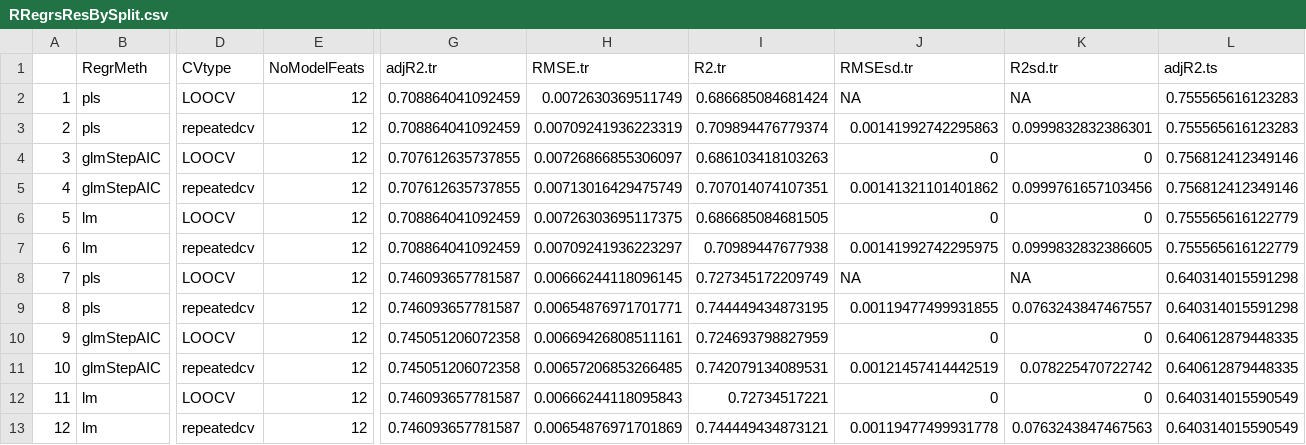
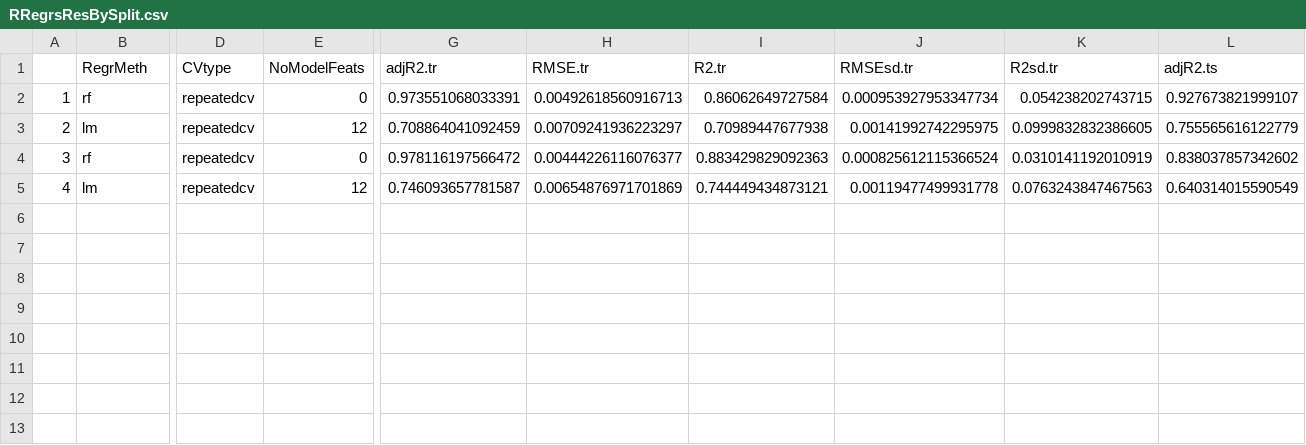
Before and after one commit to muntisa/RRegrs, a CSV file: Rscripts/DataResults/RRegrsResBySplit.csv, drawn as a sheet; only a part is shown, gaps mark what is left out; removed rows and columns are numbered as before the commit, all else as after; rows hold the shown columns only; the diff covers the shown part only; the diff names each change by its address in the sheet, - before the commit and + after, or states it on an @@ line.

Commit message:
Main code is a function too
All functions: RRegrs/R/RRegrs_Functions.R
Test of functions: Rscripts/RunRRegrs.R

```diff
--- a/Rscripts/DataResults/RRegrsResBySplit.csv
+++ b/Rscripts/DataResults/RRegrsResBySplit.csv
-B2 (RegrMeth): pls
+B2 (RegrMeth): rf
-D2 (CVtype): LOOCV
+D2 (CVtype): repeatedcv
-E2 (NoModelFeats): 12
+E2 (NoModelFeats): 0
-G2 (adjR2.tr): 0.708864041092459
+G2 (adjR2.tr): 0.973551068033391
-H2 (RMSE.tr): 0.0072630369511749
+H2 (RMSE.tr): 0.00492618560916713
-I2 (R2.tr): 0.686685084681424
+I2 (R2.tr): 0.86062649727584
-J2 (RMSEsd.tr): NA
+J2 (RMSEsd.tr): 0.000953927953347734
-K2 (R2sd.tr): NA
+K2 (R2sd.tr): 0.054238202743715
-L2 (adjR2.ts): 0.755565616123283
+L2 (adjR2.ts): 0.927673821999107
-row 3: 2 | pls | repeatedcv | 12 | 0.708864041092459 | 0.00709241936223319 | 0.709894476779374 | 0.00141992742295863 | 0.0999832832386301 | 0.755565616123283
-row 4: 3 | glmStepAIC | LOOCV | 12 | 0.707612635737855 | 0.00726866855306097 | 0.686103418103263 | 0 | 0 | 0.756812412349146
-row 5: 4 | glmStepAIC | repeatedcv | 12 | 0.707612635737855 | 0.00713016429475749 | 0.707014074107351 | 0.00141321101401862 | 0.0999761657103456 | 0.756812412349146
-row 6: 5 | lm | LOOCV | 12 | 0.708864041092459 | 0.00726303695117375 | 0.686685084681505 | 0 | 0 | 0.755565616122779
-A3: 6
+A3: 2
-row 8: 7 | pls | LOOCV | 12 | 0.746093657781587 | 0.00666244118096145 | 0.727345172209749 | NA | NA | 0.640314015591298
-row 9: 8 | pls | repeatedcv | 12 | 0.746093657781587 | 0.00654876971701771 | 0.744449434873195 | 0.00119477499931855 | 0.0763243847467557 | 0.640314015591298
-row 10: 9 | glmStepAIC | LOOCV | 12 | 0.745051206072358 | 0.00669426808511161 | 0.724693798827959 | 0 | 0 | 0.640612879448335
-row 11: 10 | glmStepAIC | repeatedcv | 12 | 0.745051206072358 | 0.00657206853266485 | 0.742079134089531 | 0.00121457414442519 | 0.078225470722742 | 0.640612879448335
-row 12: 11 | lm | LOOCV | 12 | 0.746093657781587 | 0.00666244118095843 | 0.72734517221 | 0 | 0 | 0.640314015590549
+row 4: 3 | rf | repeatedcv | 0 | 0.978116197566472 | 0.00444226116076377 | 0.883429829092363 | 0.000825612115366524 | 0.0310141192010919 | 0.838037857342602
-A5: 12
+A5: 4
```
Also changed, not shown: 7 edited cells elsewhere in this file, Rscripts/DataResults/RRegsResAvgs.csv, Rscripts/DataResults/ds.Test.csv, 33 other files.
